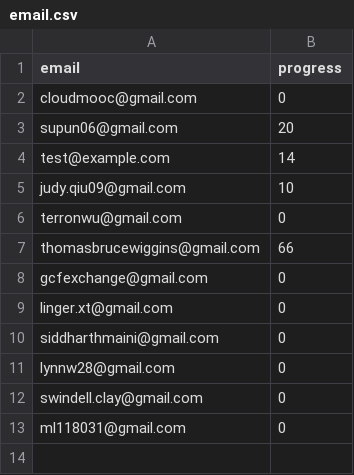
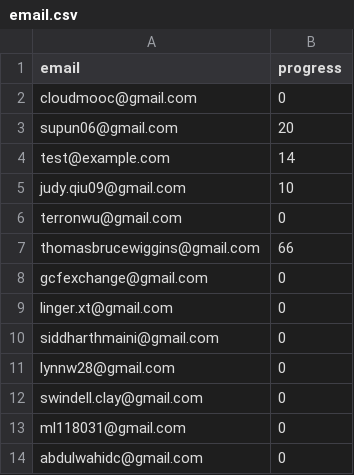
Before and after one commit to nishant07/course-builder, a CSV file: data/email.csv, drawn as a sheet; the diff names each change by its address in the sheet, - before the commit and + after, or states it on an @@ line.

Commit message:
Update email.csv

```diff
--- a/data/email.csv
+++ b/data/email.csv
+row 14: abdulwahidc@gmail.com | 0
```
